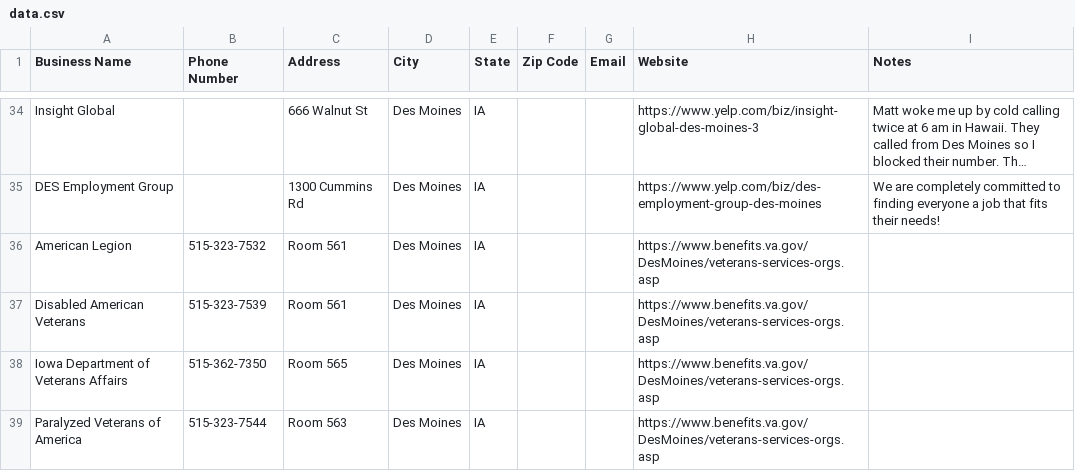
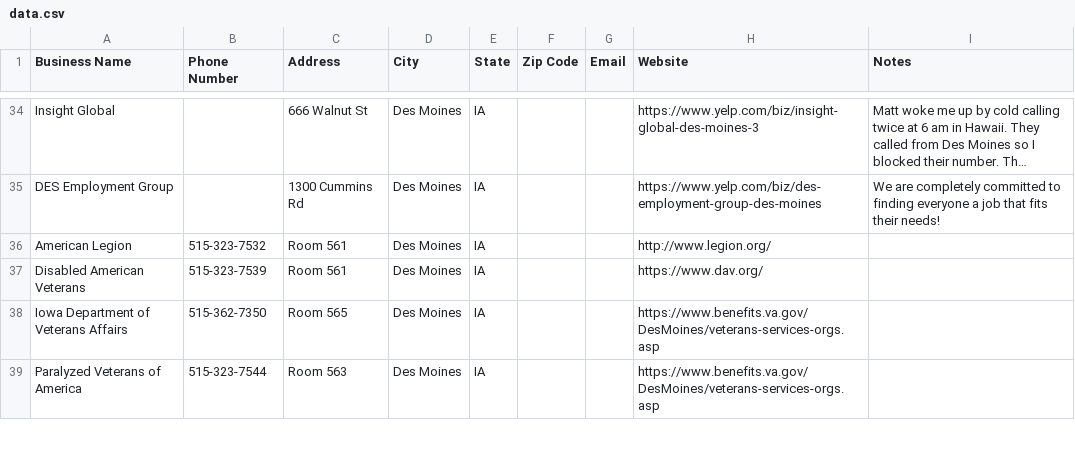
Before and after one commit to Kantstop12/vet_iowa, a CSV file: data.csv, drawn as a sheet; only a part is shown, gaps mark what is left out; long unchanged cells end in …; the diff covers the shown part only; the diff names each change by its address in the sheet, - before the commit and + after, or states it on an @@ line.

```diff
--- a/data.csv
+++ b/data.csv
-H36 (Website): https://www.benefits.va.gov/DesMoines/veterans-services-orgs.asp
+H36 (Website): http://www.legion.org/
-H37 (Website): https://www.benefits.va.gov/DesMoines/veterans-services-orgs.asp
+H37 (Website): https://www.dav.org/
```
Also changed, not shown: 29 edited cells elsewhere in this file.
